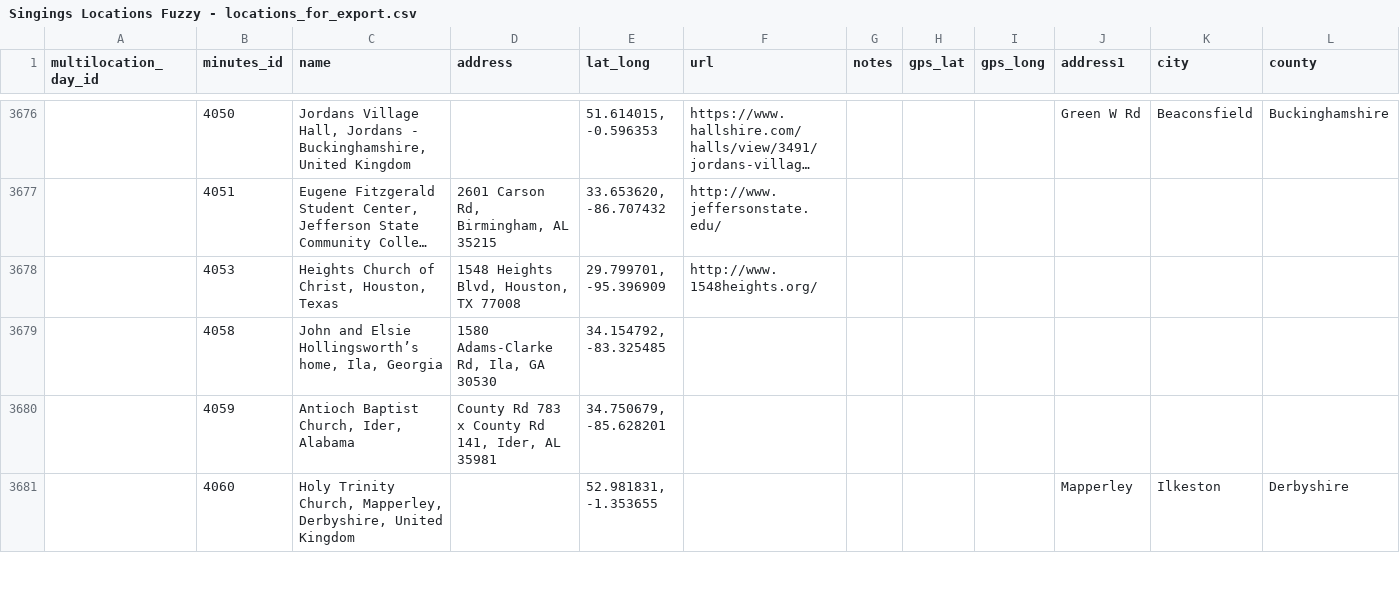
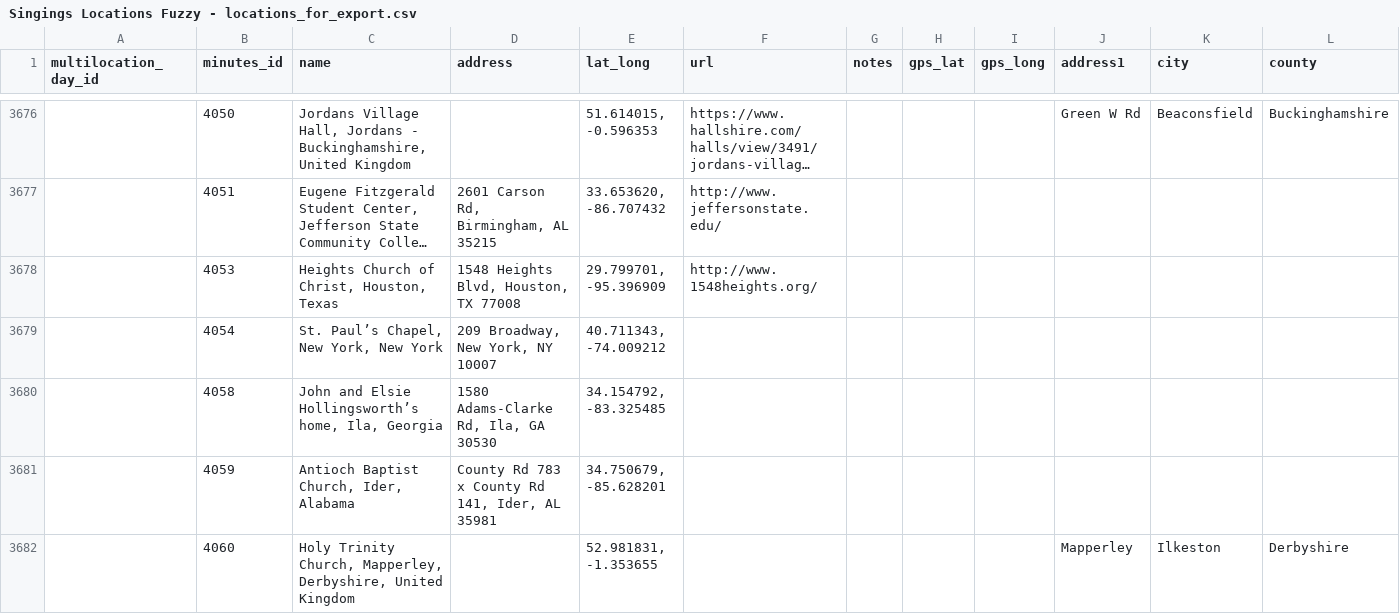
Before and after one commit to marktgodfrey/fasolaminutes_parsing, a CSV file: Singings Locations Fuzzy - locations_for_export.csv, drawn as a sheet; only a part is shown, gaps mark what is left out; long unchanged cells end in …; rows hold the shown columns only; the diff covers the shown part only; the diff names each change by its address in the sheet, - before the commit and + after, or states it on an @@ line.

Commit message:
add a couple missing locations

```diff
--- a/Singings Locations Fuzzy - locations_for_export.csv
+++ b/Singings Locations Fuzzy - locations_for_export.csv
+row 3679:  | 4054 | St. Paul’s Chapel, New York, New York | 209 Broadway, New York, NY 10007 | 40.711343, -74.009212
```
Also changed, not shown: 6 added rows elsewhere in this file.
